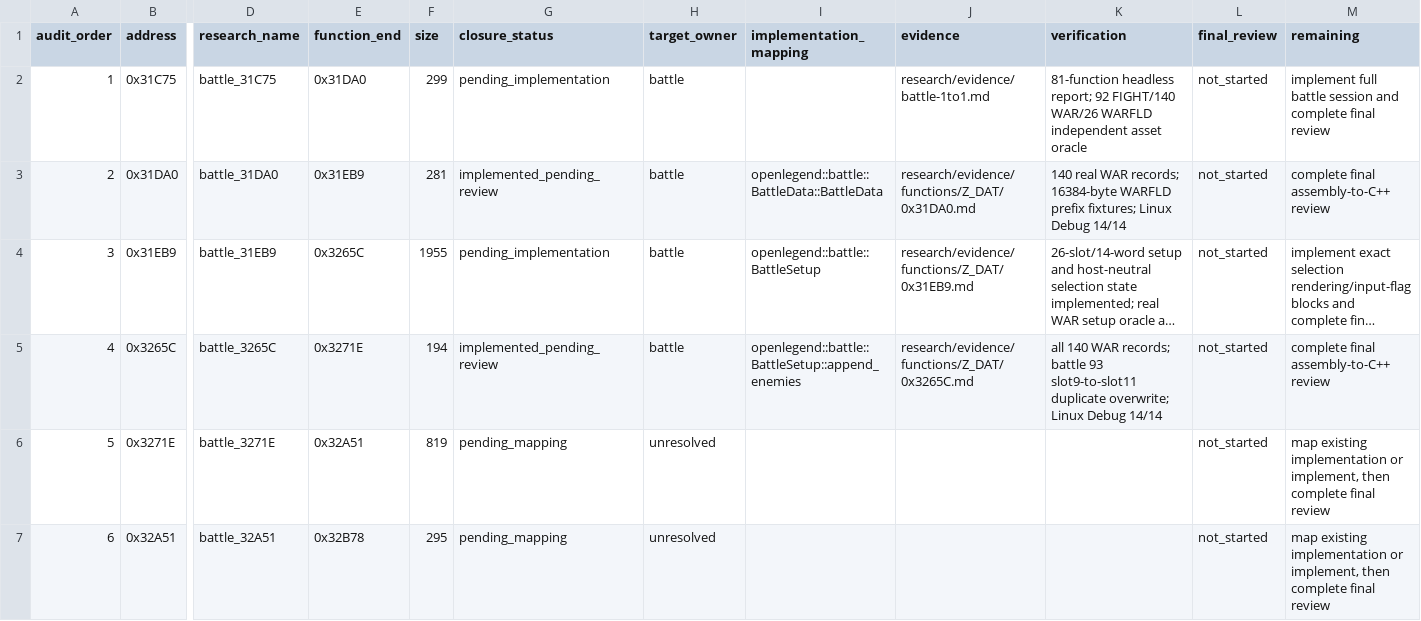
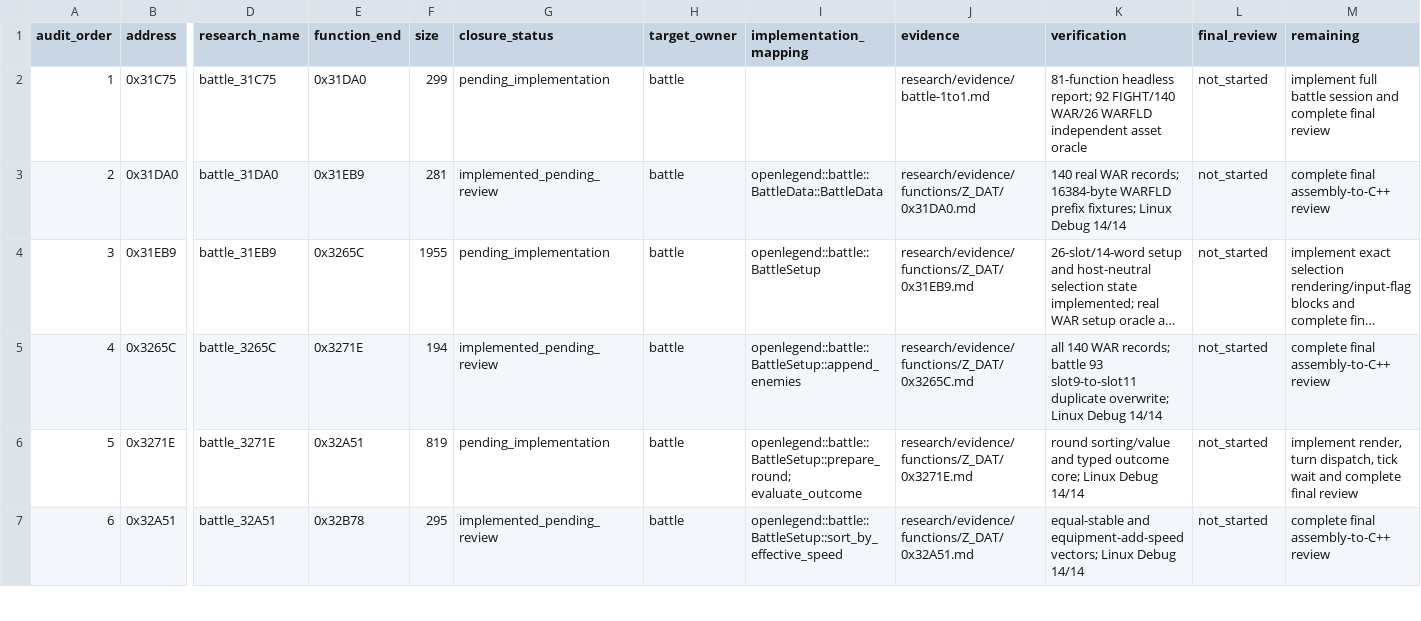
Before and after one commit to Ouroboros/OpenLegend, a TSV file: research/inventory/battle-closure.tsv, drawn as a sheet; only a part is shown, gaps mark what is left out; long unchanged cells end in …; the diff covers the shown part only; the diff names each change by its address in the sheet, - before the commit and + after, or states it on an @@ line.

Commit message:
feat: 战斗每轮按速度排序并在一方全灭时判定胜负
1. 按角色速度与两件装备加成稳定排序参战者，并依原顺序更新占位与图片编号。
2. 计算每轮行动值，角色生命归零时清除占位，并按原覆盖顺序返回失败或胜利。
3. 固定十项战斗菜单、Big5胜负文案和独立 oracle，Linux Debug 14/14 通过。

```diff
--- a/research/inventory/battle-closure.tsv
+++ b/research/inventory/battle-closure.tsv
-G6 (closure_status): pending_mapping
+G6 (closure_status): pending_implementation
-H6:H7 (target_owner): unresolved
+H6:H7 (target_owner): battle
-I6 (implementation_mapping): (empty)
+I6 (implementation_mapping): openlegend::battle::BattleSetup::prepare_round; evaluate_outcome
-J6 (evidence): (empty)
+J6 (evidence): research/evidence/functions/Z_DAT/0x3271E.md
-K6 (verification): (empty)
+K6 (verification): round sorting/value and typed outcome core; Linux Debug 14/14
-M6 (remaining): map existing implementation or implement, then complete final…
+M6 (remaining): implement render, turn dispatch, tick wait and complete final…
-G7 (closure_status): pending_mapping
+G7 (closure_status): implemented_pending_review
-I7 (implementation_mapping): (empty)
+I7 (implementation_mapping): openlegend::battle::BattleSetup::sort_by_effective_speed
-J7 (evidence): (empty)
+J7 (evidence): research/evidence/functions/Z_DAT/0x32A51.md
-K7 (verification): (empty)
+K7 (verification): equal-stable and equipment-add-speed vectors; Linux Debug 14/14
-M7 (remaining): map existing implementation or implement, then complete final review
+M7 (remaining): complete final assembly-to-C++ review
```
Also changed, not shown: 17 edited cells elsewhere in this file, research/inventory/module-function-ownership.tsv, 12 other files.
